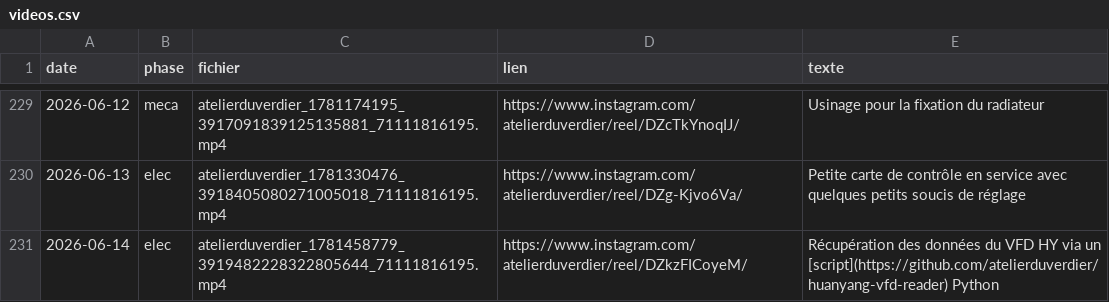
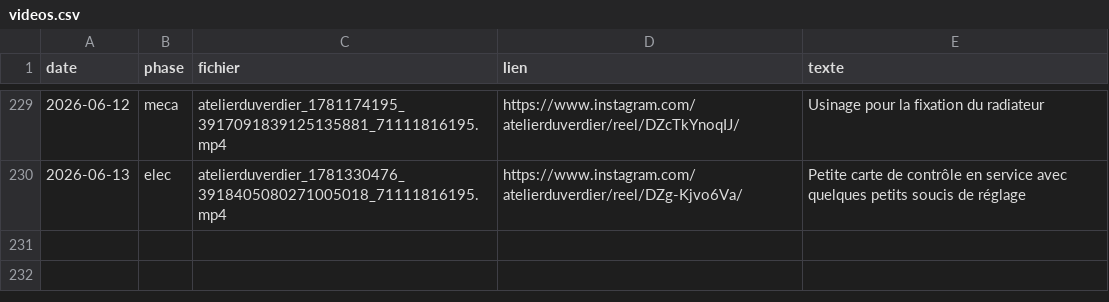
Before and after one commit to atelierduverdier/printnc-build, a CSV file: data/videos.csv, drawn as a sheet; only a part is shown, gaps mark what is left out.

```diff
--- a/data/videos.csv
+++ b/data/videos.csv
@@ -230,2 +230 @@ date,phase,fichier,lien,texte
 2026-06-13,elec,atelierduverdier_1781330476_3918405080271005018_71111816195.mp4,https://www.instagram.com/atelierduverdier/reel/DZg-Kjvo6Va/,Petite carte de contrôle en service avec quelques petits soucis de réglage
-2026-06-14,elec,atelierduverdier_1781458779_3919482228322805644_71111816195.mp4,https://www.instagram.com/atelierduverdier/reel/DZkzFICoyeM/,Récupération des données du VFD HY via un [script](https://github.com/atelierduverdier/huanyang-vfd-reader) Python
```
Also changed, not shown: 3 other files.
